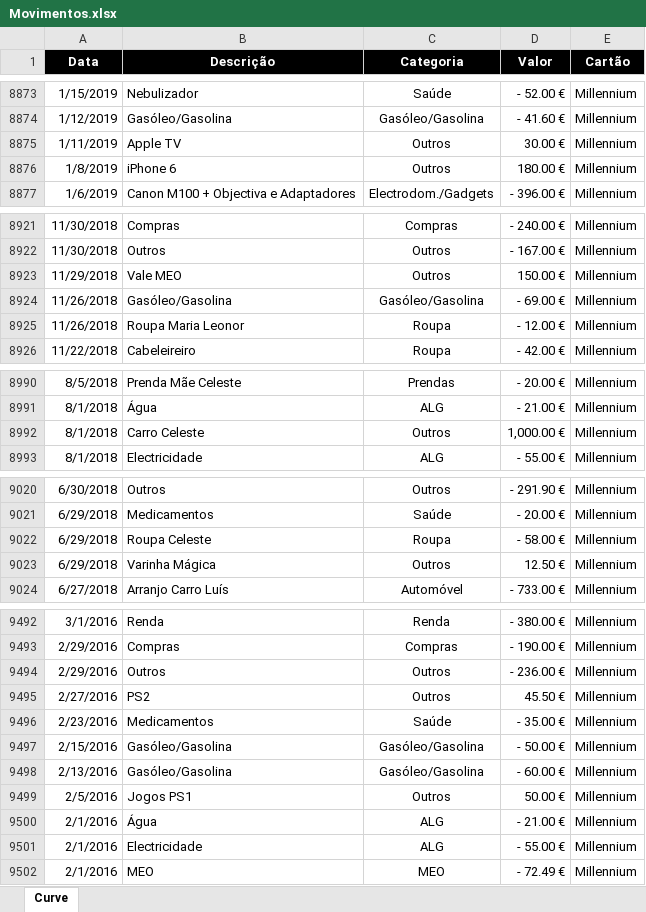
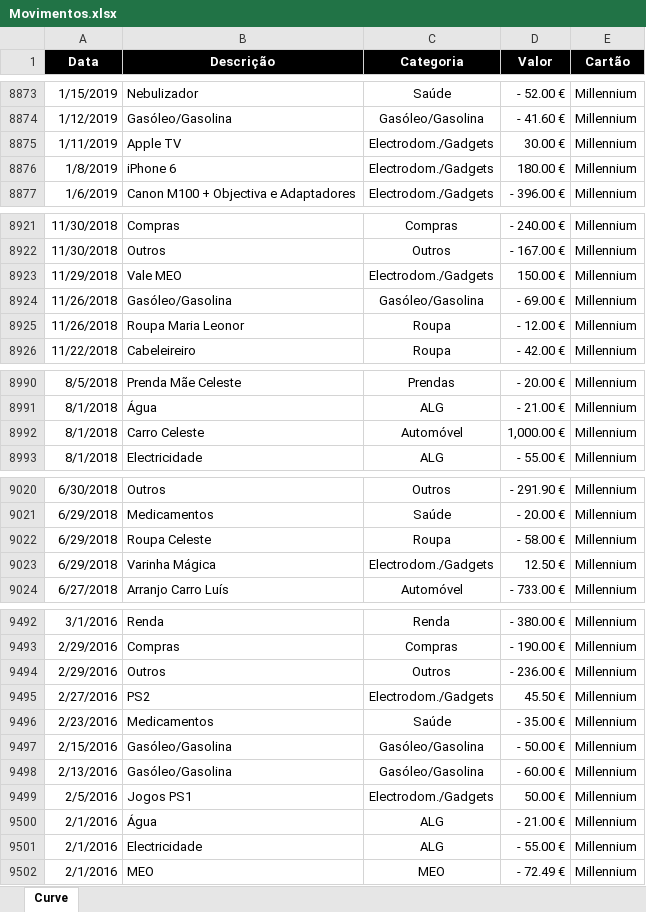
Before and after one commit to luishortipor/controlofinanceiro, an Excel workbook: Movimentos.xlsx, sheet Curve, drawn as a sheet; only a part is shown, gaps mark what is left out; values as stored, in another font and other column widths than the file's, no borders; charts and pictures not drawn; the diff covers the shown part only; the diff names each change by its address in the sheet, - before the commit and + after, or states it on an @@ line.

```diff
--- a/Movimentos.xlsx (sheet Curve)
+++ b/Movimentos.xlsx (sheet Curve)
-C8875:C8876 (Categoria): Outros
+C8875:C8876 (Categoria): Electrodom./Gadgets
-C8923 (Categoria): Outros
+C8923 (Categoria): Electrodom./Gadgets
-C8992 (Categoria): Outros
+C8992 (Categoria): Automóvel
-C9023 (Categoria): Outros
+C9023 (Categoria): Electrodom./Gadgets
-C9495 (Categoria): Outros
+C9495 (Categoria): Electrodom./Gadgets
-C9499 (Categoria): Outros
+C9499 (Categoria): Electrodom./Gadgets
```
Also changed, not shown: 33 edited cells elsewhere in this sheet.
